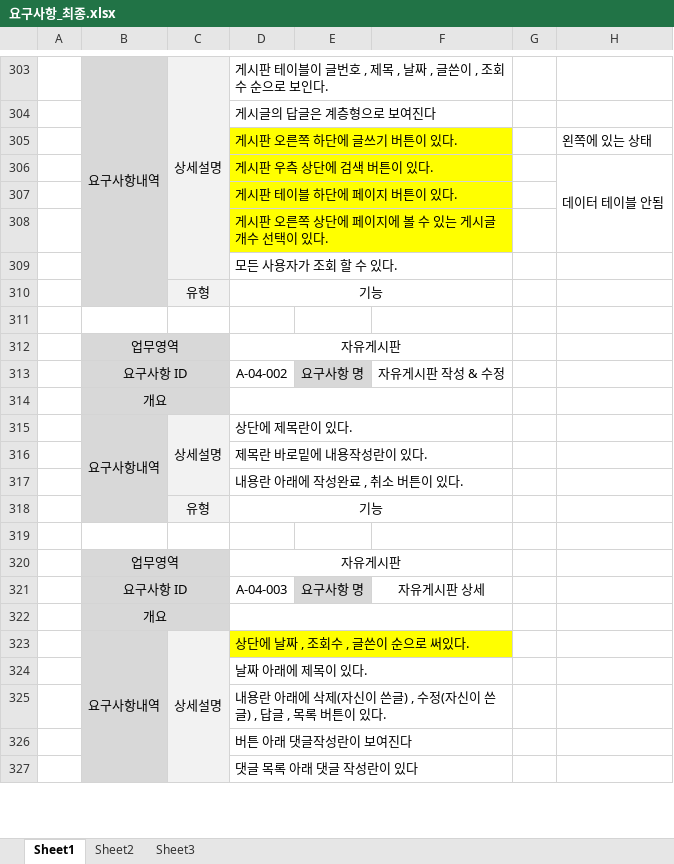
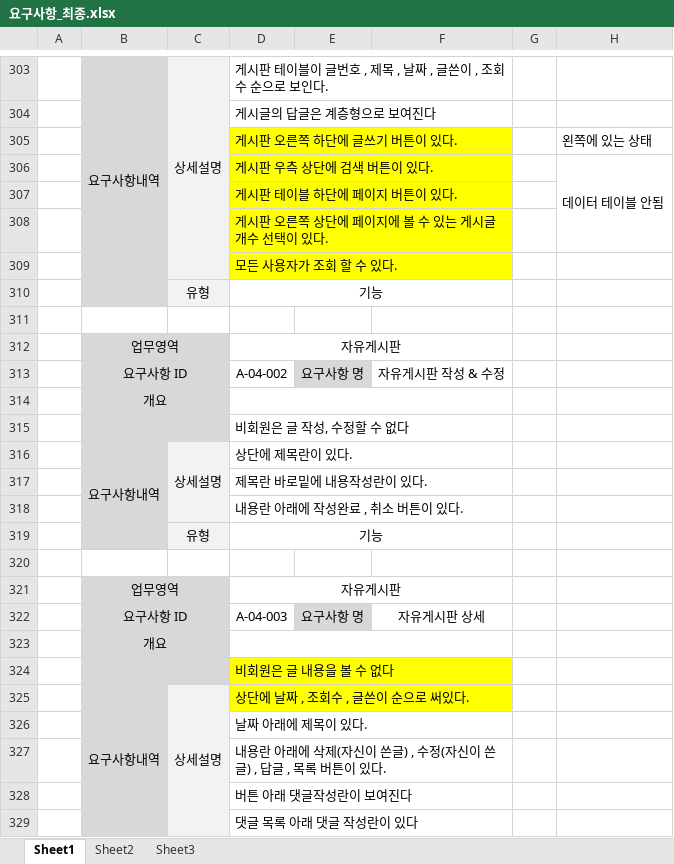
Before and after one commit to uckjae/2TeamFinal, an Excel workbook: doc/요구사항정의서 및 명세서/요구사항_최종.xlsx, sheet Sheet1, drawn as a sheet; only a part is shown, gaps mark what is left out; values as stored, in another font and other column widths than the file's, no borders; the diff names each change by its address in the sheet, - before the commit and + after, or states it on an @@ line.

```diff
--- a/doc/요구사항정의서 및 명세서/요구사항_최종.xlsx (sheet Sheet1)
+++ b/doc/요구사항정의서 및 명세서/요구사항_최종.xlsx (sheet Sheet1)
-D309:F309 fill: none
+D309:F309 fill: #FFFF00
+row 315:  |  |  | 비회원은 글 작성, 수정할 수 없다
+row 324:  |  |  | 비회원은 글 내용을 볼 수 없다
```
Also changed, not shown: 1 other file.
